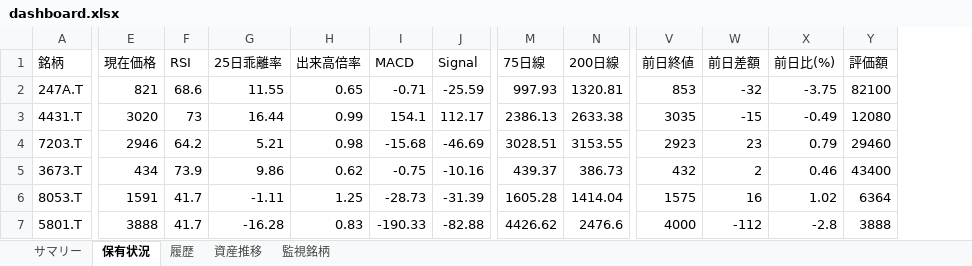
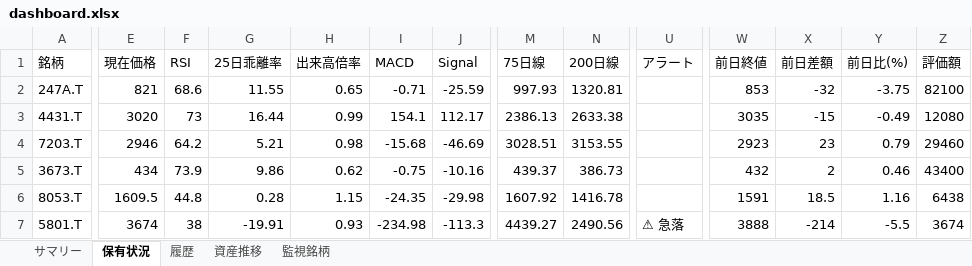
Before and after one commit to wac1223/stock_tool, an Excel workbook: dashboard.xlsx, sheet 保有状況, drawn as a sheet; only a part is shown, gaps mark what is left out; values as stored, in another font and other column widths than the file's, no borders; addresses are those after the commit; the diff covers the shown part only; the diff names each change by its address in the sheet, - before the commit and + after, or states it on an @@ line.

```diff
--- a/dashboard.xlsx (sheet 保有状況)
+++ b/dashboard.xlsx (sheet 保有状況)
+column U (アラート), row 7: ⚠ 急落
-E6 (現在価格): 1591
+E6 (現在価格): 1609.5
-F6 (RSI): 41.7
+F6 (RSI): 44.8
-G6 (25日乖離率): -1.11
+G6 (25日乖離率): 0.28
-H6 (出来高倍率): 1.25
+H6 (出来高倍率): 1.15
-I6 (MACD): -28.73
+I6 (MACD): -24.35
-J6 (Signal): -31.39
+J6 (Signal): -29.98
-M6 (75日線): 1605.28
+M6 (75日線): 1607.92
-N6 (200日線): 1414.04
+N6 (200日線): 1416.78
-W6 (前日終値): 1575
+W6 (前日終値): 1591
-X6 (前日差額): 16
+X6 (前日差額): 18.5
-Y6 (前日比(%)): 1.02
+Y6 (前日比(%)): 1.16
-Z6 (評価額): 6364
+Z6 (評価額): 6438
-E7 (現在価格): 3888
+E7 (現在価格): 3674
-F7 (RSI): 41.7
+F7 (RSI): 38
-G7 (25日乖離率): -16.28
+G7 (25日乖離率): -19.91
-H7 (出来高倍率): 0.83
+H7 (出来高倍率): 0.93
-I7 (MACD): -190.33
+I7 (MACD): -234.98
-J7 (Signal): -82.88
+J7 (Signal): -113.3
-M7 (75日線): 4426.62
+M7 (75日線): 4439.27
-N7 (200日線): 2476.6
+N7 (200日線): 2490.56
-W7 (前日終値): 4000
+W7 (前日終値): 3888
-X7 (前日差額): -112
+X7 (前日差額): -214
-Y7 (前日比(%)): -2.8
+Y7 (前日比(%)): -5.5
-Z7 (評価額): 3888
+Z7 (評価額): 3674
```
Also changed, not shown: 12 edited cells elsewhere in this sheet, sheet 履歴, sheet サマリー, sheet 資産推移, portfolio.xlsx, price_history.xlsx, 2 other files.
